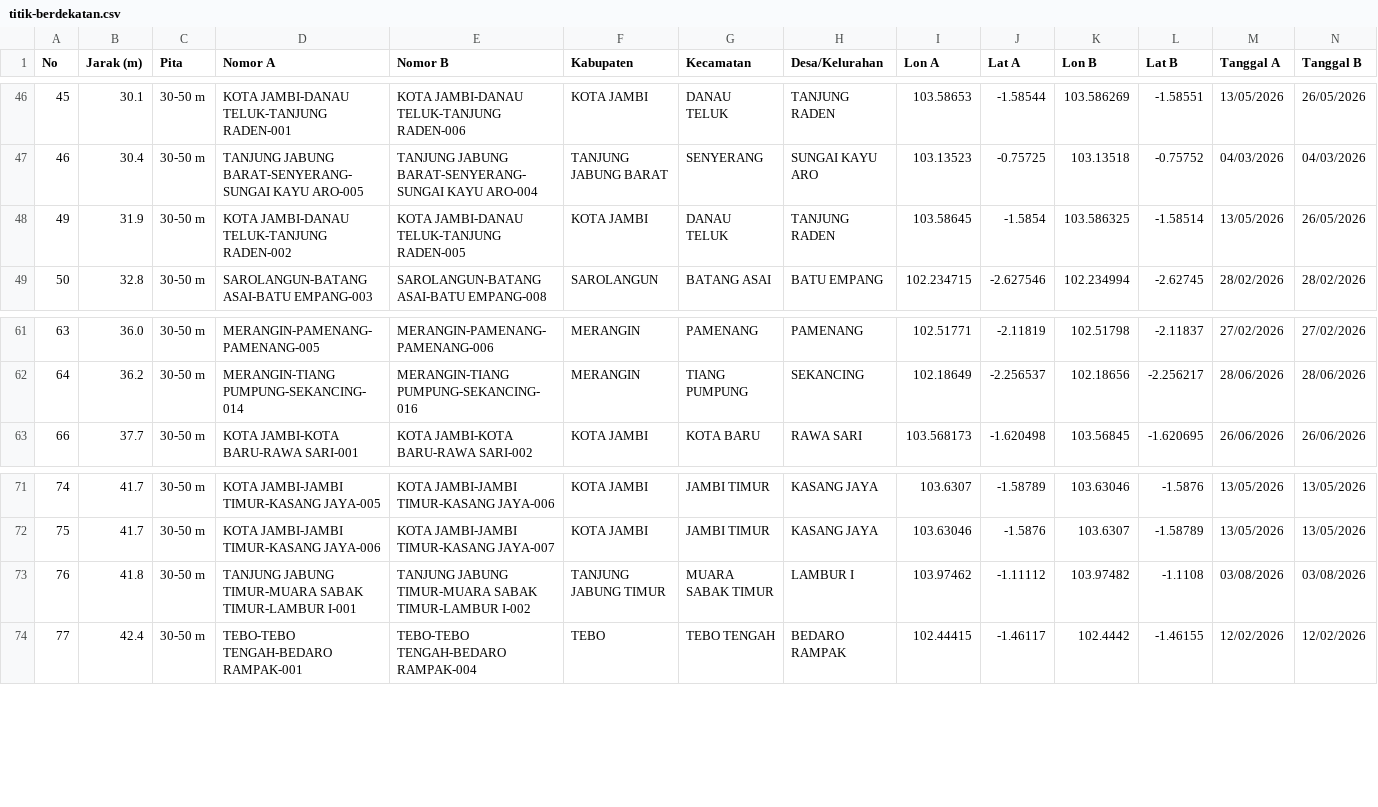
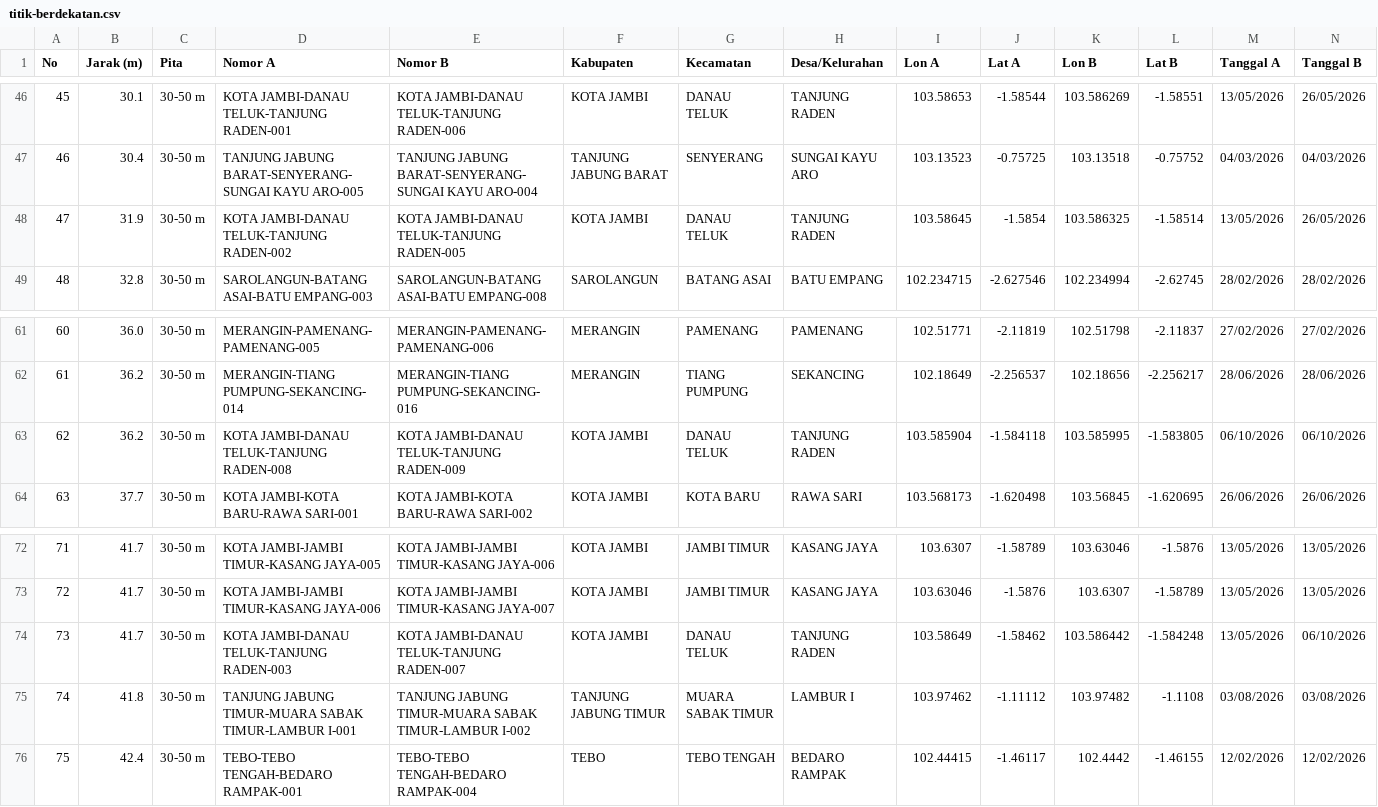
Before and after one commit to bbreezyX/surveey, a CSV file: docs/titik-berdekatan.csv, drawn as a sheet; only a part is shown, gaps mark what is left out; rows hold the shown columns only; the diff names each change by its address in the sheet, - before the commit and + after, or states it on an @@ line.

```diff
--- a/docs/titik-berdekatan.csv
+++ b/docs/titik-berdekatan.csv
@@ column A (No) renumbered from row 48 down @@
+row 63: 62 | 36.2 | 30-50 m | KOTA JAMBI-DANAU TELUK-TANJUNG RADEN-008 | KOTA JAMBI-DANAU TELUK-TANJUNG RADEN-009 | KOTA JAMBI | DANAU TELUK | TANJUNG RADEN | 103.585904 | -1.584118 | 103.585995 | -1.583805 | 06/10/2026 | 06/10/2026
+row 74: 73 | 41.7 | 30-50 m | KOTA JAMBI-DANAU TELUK-TANJUNG RADEN-003 | KOTA JAMBI-DANAU TELUK-TANJUNG RADEN-007 | KOTA JAMBI | DANAU TELUK | TANJUNG RADEN | 103.58649 | -1.58462 | 103.586442 | -1.584248 | 13/05/2026 | 06/10/2026
```
